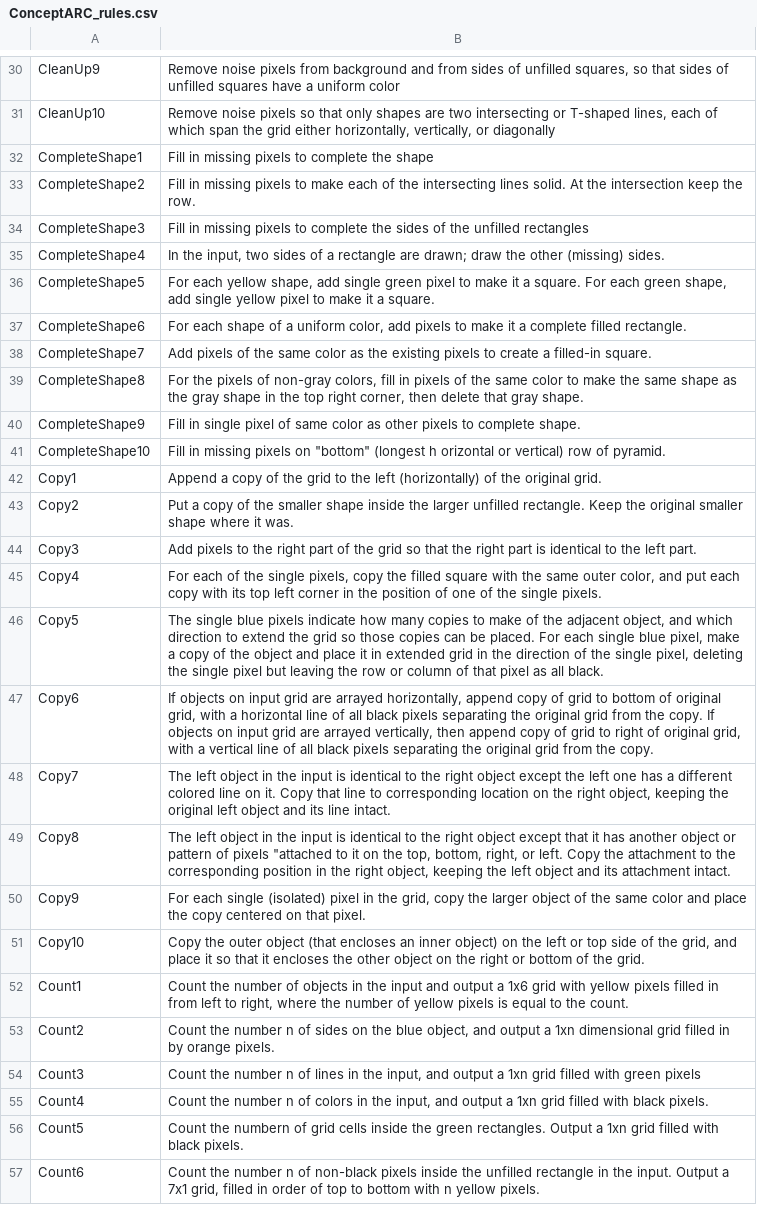
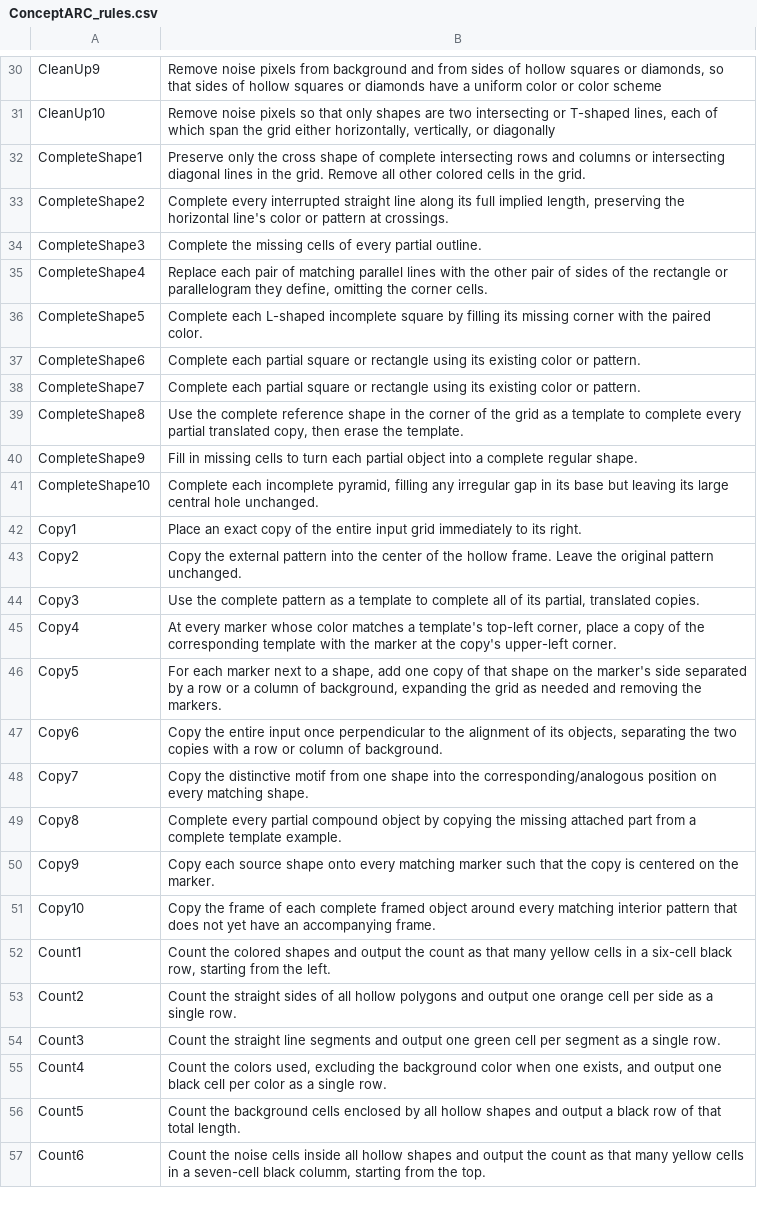
Before and after one commit to ClaasBeger/ClaasBeger.github.io, a CSV file: assets/performance-competence-gap/data/ConceptARC_rules.csv, drawn as a sheet; only a part is shown, gaps mark what is left out; the diff covers the shown part only; the diff names each change by its address in the sheet, - before the commit and + after, or states it on an @@ line.

```diff
--- a/assets/performance-competence-gap/data/ConceptARC_rules.csv
+++ b/assets/performance-competence-gap/data/ConceptARC_rules.csv
-B30: …sides of unfilled squares, so that sides of unfilled squares have a uniform color
+B30: …sides of hollow squares or diamonds, so that sides of hollow squares or diamonds have a uniform color or color scheme
-B32: Fill in missing pixels to complete the shape
+B32: Preserve only the cross shape of complete intersecting rows and columns or intersecting diagonal lines in the grid. Remove all other colored cells in the grid.
-B33: Fill in missing pixels to make each of the intersecting lines solid. At the intersection keep the row.
+B33: Complete every interrupted straight line along its full implied length, preserving the horizontal line's color or pattern at crossings.
-B34: Fill in missing pixels to complete the sides of the unfilled rectangles
+B34: Complete the missing cells of every partial outline.
-B35: In the input, two sides of a rectangle are drawn; draw the other (missing) sides.
+B35: Replace each pair of matching parallel lines with the other pair of sides of the rectangle or parallelogram they define, omitting the corner cells.
-B36: For each yellow shape, add single green pixel to make it a square. For each green shape, add single yellow pixel to make it a square.
+B36: Complete each L-shaped incomplete square by filling its missing corner with the paired color.
-B37: For each shape of a uniform color, add pixels to make it a complete filled rectangle.
+B37: Complete each partial square or rectangle using its existing color or pattern.
-B38: Add pixels of the same color as the existing pixels to create a filled-in square.
+B38: Complete each partial square or rectangle using its existing color or pattern.
-B39: For the pixels of non-gray colors, fill in pixels of the same color to make the same shape as the gray shape in the top right corner, then delete that gray shape.
+B39: Use the complete reference shape in the corner of the grid as a template to complete every partial translated copy, then erase the template.
-B40: Fill in single pixel of same color as other pixels to complete shape.
+B40: Fill in missing cells to turn each partial object into a complete regular shape.
-B41: Fill in missing pixels on "bottom" (longest h orizontal or vertical) row of pyramid.
+B41: Complete each incomplete pyramid, filling any irregular gap in its base but leaving its large central hole unchanged.
-B42: Append a copy of the grid to the left (horizontally) of the original grid.
+B42: Place an exact copy of the entire input grid immediately to its right.
-B43: Put a copy of the smaller shape inside the larger unfilled rectangle. Keep the original smaller shape where it was.
+B43: Copy the external pattern into the center of the hollow frame. Leave the original pattern unchanged.
-B44: Add pixels to the right part of the grid so that the right part is identical to the left part.
+B44: Use the complete pattern as a template to complete all of its partial, translated copies.
-B45: For each of the single pixels, copy the filled square with the same outer color, and put each copy with its top left corner in the position of one of the single pixels.
+B45: At every marker whose color matches a template's top-left corner, place a copy of the corresponding template with the marker at the copy's upper-left corner.
-B46: The single blue pixels indicate how many copies to make of the adjacent object, and which direction to extend the grid so those copies can be placed. For each single blue pixel, make a copy of the object and place it in extended grid in the direction of the single pixel, deleting the single pixel but leaving the row or column of that pixel as all black.
+B46: For each marker next to a shape, add one copy of that shape on the marker's side separated by a row or a column of background, expanding the grid as needed and removing the markers.
-B47: If objects on input grid are arrayed horizontally, append copy of grid to bottom of original grid, with a horizontal line of all black pixels separating the original grid from the copy. If objects on input grid are arrayed vertically, then append copy of grid to right of original grid, with a vertical line of all black pixels separating the original grid from the copy.
+B47: Copy the entire input once perpendicular to the alignment of its objects, separating the two copies with a row or column of background.
-B48: The left object in the input is identical to the right object except the left one has a different colored line on it. Copy that line to corresponding location on the right object, keeping the original left object and its line intact.
+B48: Copy the distinctive motif from one shape into the corresponding/analogous position on every matching shape.
-B49: The left object in the input is identical to the right object except that it has another object or pattern of pixels "attached to it on the top, bottom, right, or left. Copy the attachment to the corresponding position in the right object, keeping the left object and its attachment intact.
+B49: Complete every partial compound object by copying the missing attached part from a complete template example.
-B50: For each single (isolated) pixel in the grid, copy the larger object of the same color and place the copy centered on that pixel.
+B50: Copy each source shape onto every matching marker such that the copy is centered on the marker.
-B51: Copy the outer object (that encloses an inner object) on the left or top side of the grid, and place it so that it encloses the other object on the right or bottom of the grid.
+B51: Copy the frame of each complete framed object around every matching interior pattern that does not yet have an accompanying frame.
-B52: Count the number of objects in the input and output a 1x6 grid with yellow pixels filled in from left to right, where the number of yellow pixels is equal to the count.
+B52: Count the colored shapes and output the count as that many yellow cells in a six-cell black row, starting from the left.
-B53: Count the number n of sides on the blue object, and output a 1xn dimensional grid filled in by orange pixels.
+B53: Count the straight sides of all hollow polygons and output one orange cell per side as a single row.
-B54: Count the number n of lines in the input, and output a 1xn grid filled with green pixels
+B54: Count the straight line segments and output one green cell per segment as a single row.
-B55: Count the number n of colors in the input, and output a 1xn grid filled with black pixels.
+B55: Count the colors used, excluding the background color when one exists, and output one black cell per color as a single row.
-B56: Count the numbern of grid cells inside the green rectangles. Output a 1xn grid filled with black pixels.
+B56: Count the background cells enclosed by all hollow shapes and output a black row of that total length.
-B57: Count the number n of non-black pixels inside the unfilled rectangle in the input. Output a 7x1 grid, filled in order of top to bottom with n yellow pixels.
+B57: Count the noise cells inside all hollow shapes and output the count as that many yellow cells in a seven-cell black columm, starting from the top.
```
Also changed, not shown: 126 edited cells elsewhere in this file.
